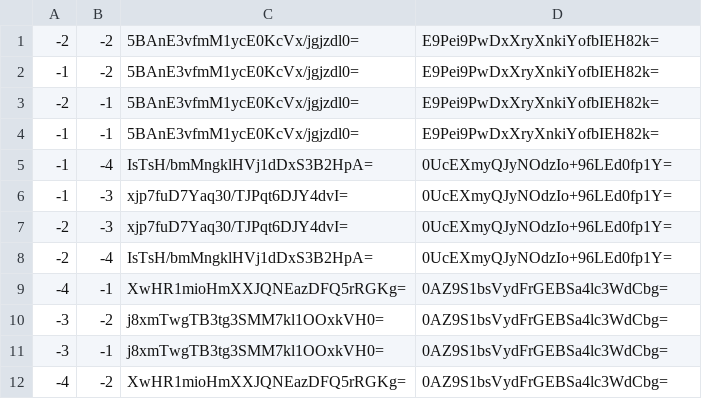
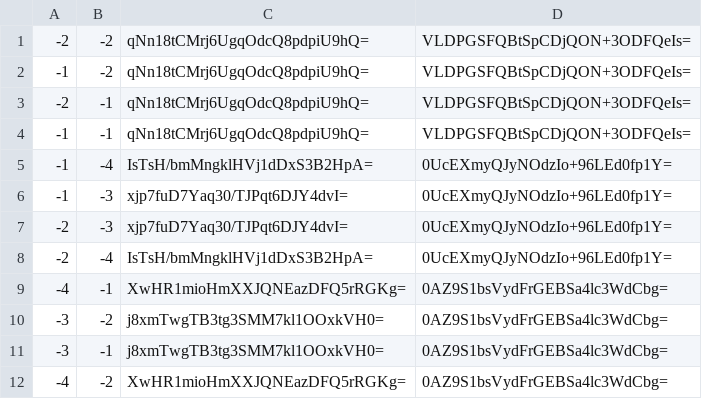
Before and after one commit to Sneezry/mcmapweb, a CSV file: tiles/zoom.0/metadata/k.-1.-1.csv, drawn as a sheet.

```diff
--- a/tiles/zoom.0/metadata/k.-1.-1.csv
+++ b/tiles/zoom.0/metadata/k.-1.-1.csv
@@ -1,5 +1,5 @@
--2,-2,5BAnE3vfmM1ycE0KcVx/jgjzdl0=,E9Pei9PwDxXryXnkiYofbIEH82k=
--1,-2,5BAnE3vfmM1ycE0KcVx/jgjzdl0=,E9Pei9PwDxXryXnkiYofbIEH82k=
--2,-1,5BAnE3vfmM1ycE0KcVx/jgjzdl0=,E9Pei9PwDxXryXnkiYofbIEH82k=
--1,-1,5BAnE3vfmM1ycE0KcVx/jgjzdl0=,E9Pei9PwDxXryXnkiYofbIEH82k=
+-2,-2,qNn18tCMrj6UgqOdcQ8pdpiU9hQ=,VLDPGSFQBtSpCDjQON+3ODFQeIs=
+-1,-2,qNn18tCMrj6UgqOdcQ8pdpiU9hQ=,VLDPGSFQBtSpCDjQON+3ODFQeIs=
+-2,-1,qNn18tCMrj6UgqOdcQ8pdpiU9hQ=,VLDPGSFQBtSpCDjQON+3ODFQeIs=
+-1,-1,qNn18tCMrj6UgqOdcQ8pdpiU9hQ=,VLDPGSFQBtSpCDjQON+3ODFQeIs=
 -1,-4,IsTsH/bmMngklHVj1dDxS3B2HpA=,0UcEXmyQJyNOdzIo+96LEd0fp1Y=
```
Also changed, not shown: tiles/zoom.-1/metadata/k.-1.0.csv, tiles/zoom.0/metadata/k.-1.0.csv, 18 other files.
